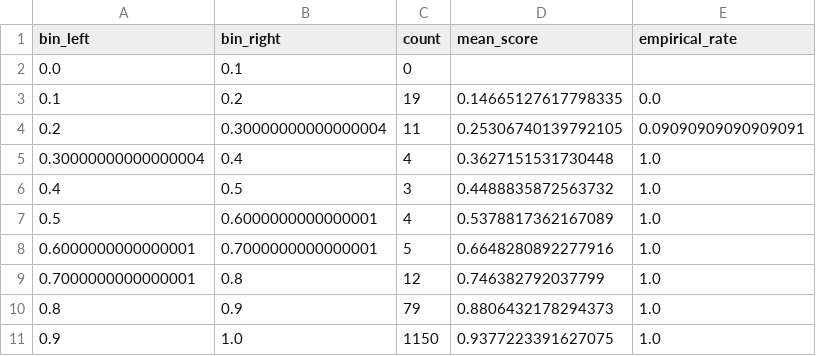
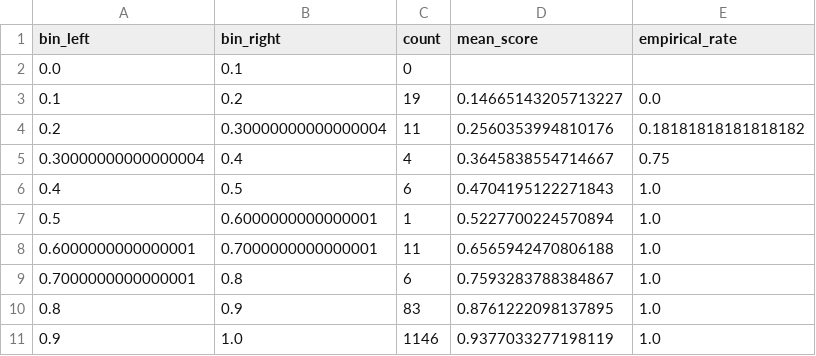
Before and after one commit to JVDM022/EBSD-stiching, a CSV file: raster_ml_stitch_output/validation/calibration_table.csv, drawn as a sheet.

Commit message:
Enhance self-supervised training metrics and update validation results
- Added detailed self-supervised training metrics to stitch_summary.json, including pseudo-labeling rules and training/validation statistics.
- Updated machine learning coefficients in stitch_summary.json to reflect new model performance.
- Modified calibration_table.csv with revised bin ranges and empirical rates.
- Adjusted validation_summary.json to include updated accuracy, precision, recall, and F1 scores based on the latest model evaluation.
- Revised direction_summary.csv to reflect changes in median final scores for both horizontal and vertical directions.
- Updated various validation output images to reflect the latest results.

```diff
--- a/raster_ml_stitch_output/validation/calibration_table.csv
+++ b/raster_ml_stitch_output/validation/calibration_table.csv
@@ -2,10 +2,10 @@ bin_left,bin_right,count,mean_score,empirical_rate
 0.0,0.1,0,,
-0.1,0.2,19,0.14665127617798335,0.0
-0.2,0.30000000000000004,11,0.25306740139792105,0.09090909090909091
-0.30000000000000004,0.4,4,0.3627151531730448,1.0
-0.4,0.5,3,0.4488835872563732,1.0
-0.5,0.6000000000000001,4,0.5378817362167089,1.0
-0.6000000000000001,0.7000000000000001,5,0.6648280892277916,1.0
-0.7000000000000001,0.8,12,0.746382792037799,1.0
-0.8,0.9,79,0.8806432178294373,1.0
-0.9,1.0,1150,0.9377223391627075,1.0
+0.1,0.2,19,0.14665143205713227,0.0
+0.2,0.30000000000000004,11,0.2560353994810176,0.18181818181818182
+0.30000000000000004,0.4,4,0.3645838554714667,0.75
+0.4,0.5,6,0.4704195122271843,1.0
+0.5,0.6000000000000001,1,0.5227700224570894,1.0
+0.6000000000000001,0.7000000000000001,11,0.6565942470806188,1.0
+0.7000000000000001,0.8,6,0.7593283788384867,1.0
+0.8,0.9,83,0.8761222098137895,1.0
+0.9,1.0,1146,0.9377033277198119,1.0
```
Also changed, not shown: raster_ml_stitch_output/selected_pair_shifts.csv, raster_ml_stitch_output/validation/direction_summary.csv, 13 other files.
